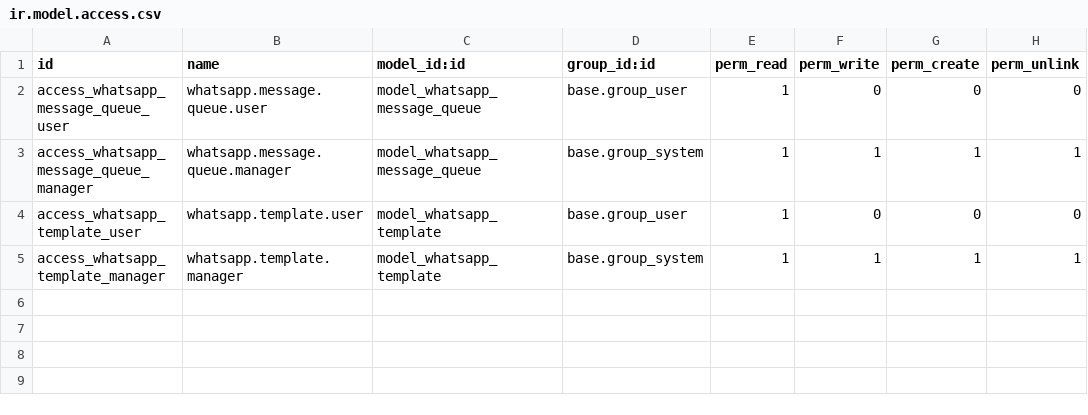
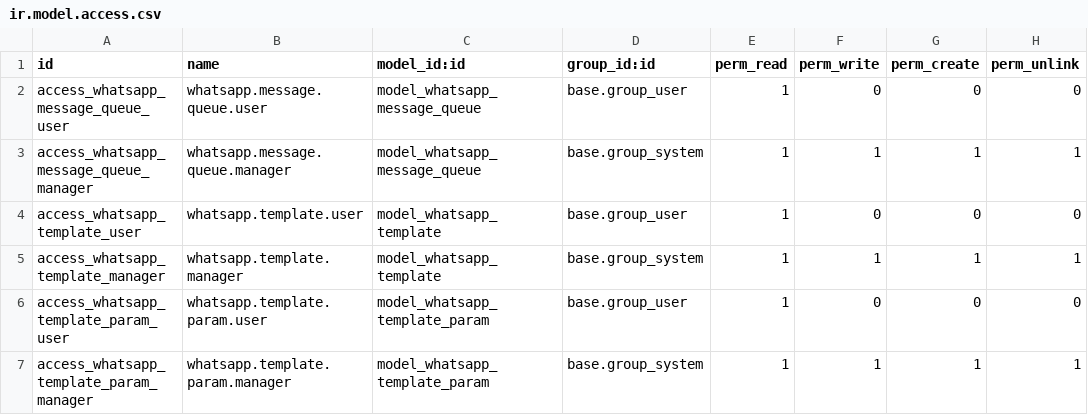
Before and after one commit to rohanmhase/custom_addons, a CSV file: custom_addons/clinic_whatsapp/security/ir.model.access.csv, drawn as a sheet.

Commit message:
Made dynamic changes to automated whatsapp based on API

```diff
--- a/custom_addons/clinic_whatsapp/security/ir.model.access.csv
+++ b/custom_addons/clinic_whatsapp/security/ir.model.access.csv
@@ -5 +5,3 @@ access_whatsapp_template_user,whatsapp.template.user,model_whatsapp_template,bas
 access_whatsapp_template_manager,whatsapp.template.manager,model_whatsapp_template,base.group_system,1,1,1,1
+access_whatsapp_template_param_user,whatsapp.template.param.user,model_whatsapp_template_param,base.group_user,1,0,0,0
+access_whatsapp_template_param_manager,whatsapp.template.param.manager,model_whatsapp_template_param,base.group_system,1,1,1,1
```
Also changed, not shown: 6 other files.
